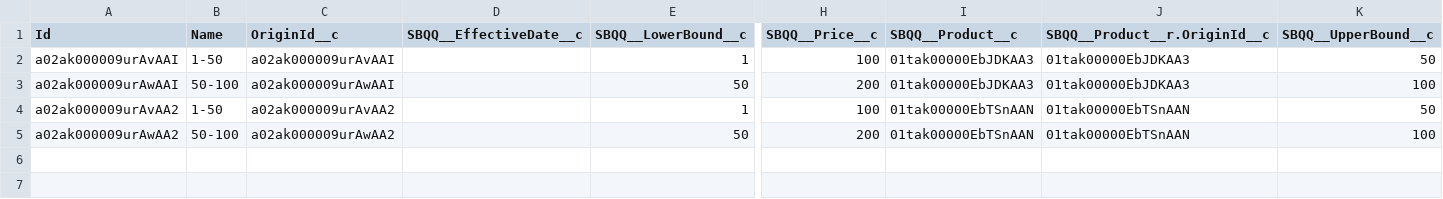
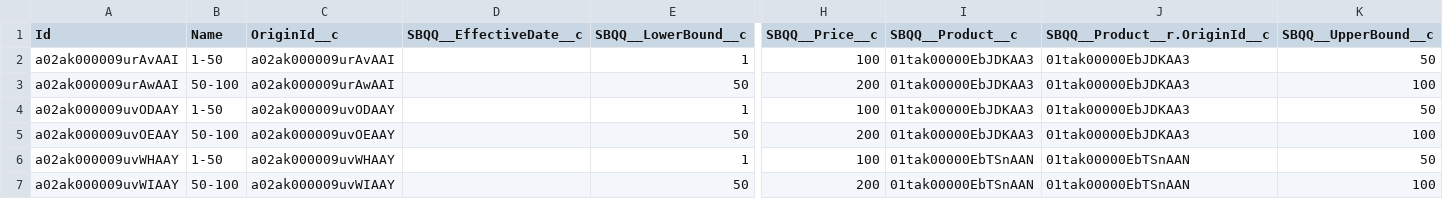
Before and after one commit to Skidrow17/test, a CSV file: cpq/SBQQ__BlockPrice__c.csv, drawn as a sheet; only a part is shown, gaps mark what is left out; addresses are those after the commit; rows hold the shown columns only; the diff names each change by its address in the sheet, - before the commit and + after, or states it on an @@ line.

Commit message:
data needed

```diff
--- a/cpq/SBQQ__BlockPrice__c.csv
+++ b/cpq/SBQQ__BlockPrice__c.csv
+row 4: a02ak000009uvODAAY | 1-50 | a02ak000009uvODAAY |  | 1 | 100 | 01tak00000EbJDKAA3 | 01tak00000EbJDKAA3 | 50
+row 5: a02ak000009uvOEAAY | 50-100 | a02ak000009uvOEAAY |  | 50 | 200 | 01tak00000EbJDKAA3 | 01tak00000EbJDKAA3 | 100
-A6 (Id): a02ak000009urAvAA2
+A6 (Id): a02ak000009uvWHAAY
-C6 (OriginId__c): a02ak000009urAvAA2
+C6 (OriginId__c): a02ak000009uvWHAAY
-A7 (Id): a02ak000009urAwAA2
+A7 (Id): a02ak000009uvWIAAY
-C7 (OriginId__c): a02ak000009urAwAA2
+C7 (OriginId__c): a02ak000009uvWIAAY
```
Also changed, not shown: 3 other files.
